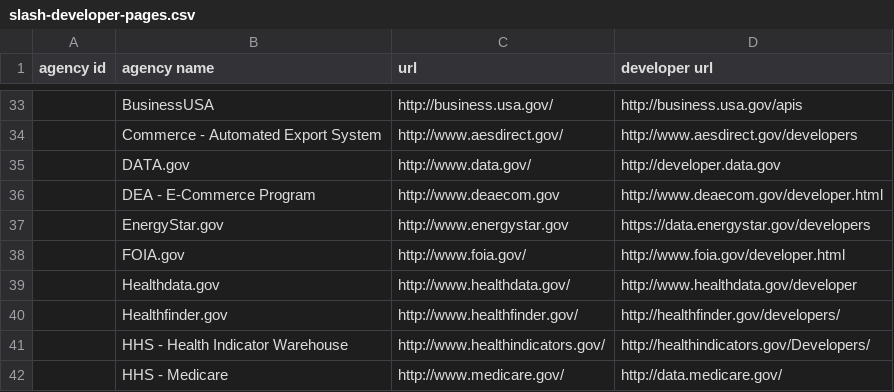
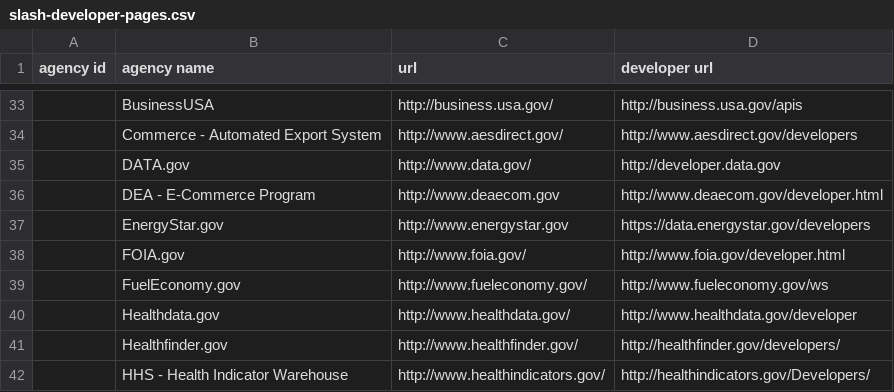
Before and after one commit to GSA/slash-developer-pages, a CSV file: slash-developer-pages.csv, drawn as a sheet; only a part is shown, gaps mark what is left out; the shorter side is filled out with more unchanged rows; the diff names each change by its address in the sheet, - before the commit and + after, or states it on an @@ line.

Commit message:
added fueleconomy.gov

```diff
--- a/slash-developer-pages.csv
+++ b/slash-developer-pages.csv
+row 39:  | FuelEconomy.gov | http://www.fueleconomy.gov/ | http://www.fueleconomy.gov/ws
```
